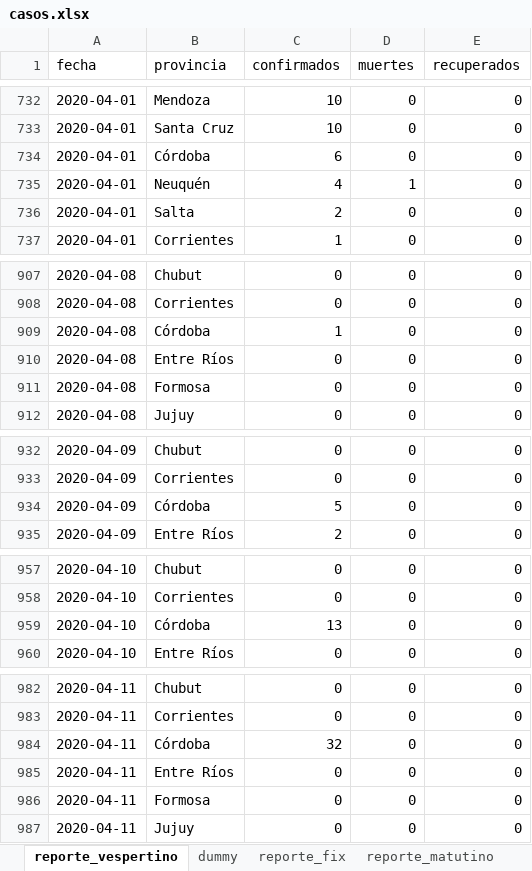
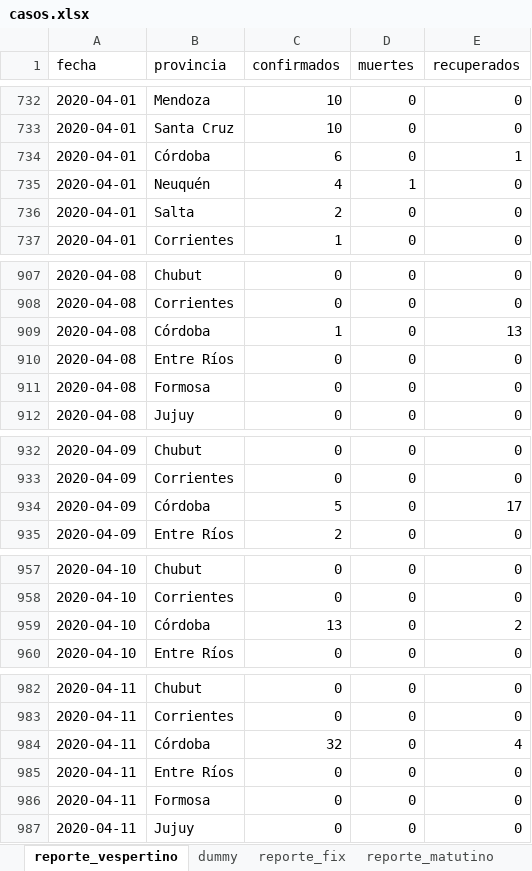
Before and after one commit to felixlapalma/covid19-argentina-viz, an Excel workbook: data/casos.xlsx, sheet reporte_vespertino, drawn as a sheet; only a part is shown, gaps mark what is left out; values as stored, in another font and other column widths than the file's, no borders; the diff covers the shown part only; the diff names each change by its address in the sheet, - before the commit and + after, or states it on an @@ line.

Commit message:
Update 20200421 - incluye Recuperados Cba

```diff
--- a/data/casos.xlsx (sheet reporte_vespertino)
+++ b/data/casos.xlsx (sheet reporte_vespertino)
-E734 (recuperados): 0
+E734 (recuperados): 1
-E909 (recuperados): 0
+E909 (recuperados): 13
-E934 (recuperados): 0
+E934 (recuperados): 17
-E959 (recuperados): 0
+E959 (recuperados): 2
-E984 (recuperados): 0
+E984 (recuperados): 4
```
Also changed, not shown: 25 added rows and 4 edited cells elsewhere in this sheet, sheet reporte_matutino.
